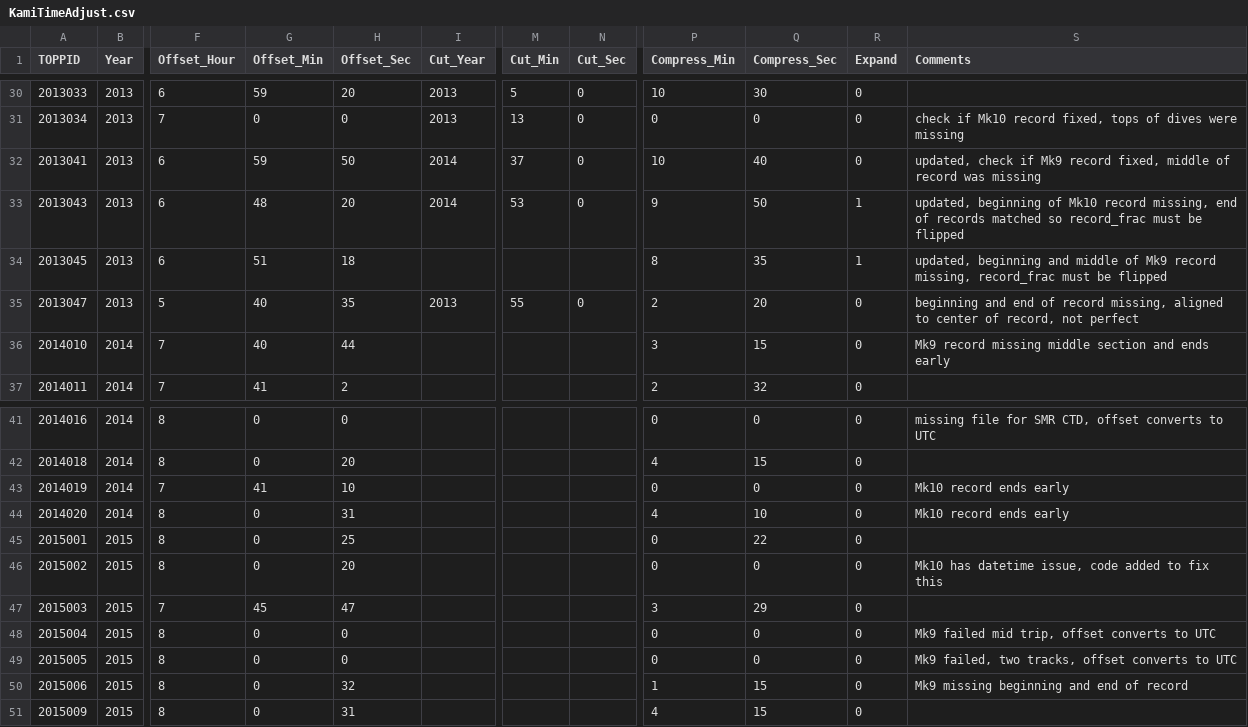
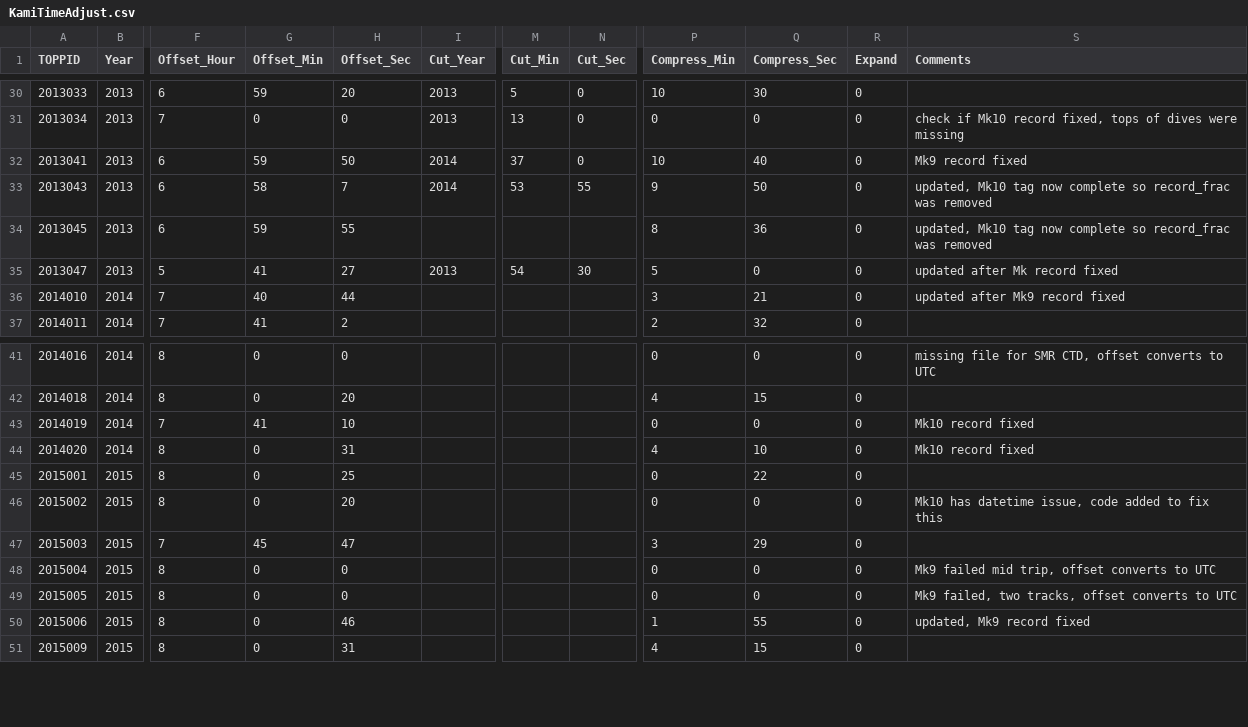
Before and after one commit to rholser/NES_TrackDive_DataProcessing, a CSV file: Metadata/KamiTimeAdjust.csv, drawn as a sheet; only a part is shown, gaps mark what is left out; the diff names each change by its address in the sheet, - before the commit and + after, or states it on an @@ line.

Commit message:
Metadata and ChangeFormat_DA bug fixes

```diff
--- a/Metadata/KamiTimeAdjust.csv
+++ b/Metadata/KamiTimeAdjust.csv
-S32 (Comments): updated, check if Mk9 record fixed, middle of record was missing
+S32 (Comments): Mk9 record fixed
-G33 (Offset_Min): 48
+G33 (Offset_Min): 58
-H33 (Offset_Sec): 20
+H33 (Offset_Sec): 7
-N33 (Cut_Sec): 0
+N33 (Cut_Sec): 55
-R33:R34 (Expand): 1
+R33:R34 (Expand): 0
-S33 (Comments): updated, beginning of Mk10 record missing, end of records matched so record_frac must be flipped
+S33 (Comments): updated, Mk10 tag now complete so record_frac was removed
-G34 (Offset_Min): 51
+G34 (Offset_Min): 59
-H34 (Offset_Sec): 18
+H34 (Offset_Sec): 55
-Q34 (Compress_Sec): 35
+Q34 (Compress_Sec): 36
-S34 (Comments): updated, beginning and middle of Mk9 record missing, record_frac must be flipped
+S34 (Comments): updated, Mk10 tag now complete so record_frac was removed
-G35 (Offset_Min): 40
+G35 (Offset_Min): 41
-H35 (Offset_Sec): 35
+H35 (Offset_Sec): 27
-M35 (Cut_Min): 55
+M35 (Cut_Min): 54
-N35 (Cut_Sec): 0
+N35 (Cut_Sec): 30
-P35 (Compress_Min): 2
+P35 (Compress_Min): 5
-Q35 (Compress_Sec): 20
+Q35 (Compress_Sec): 0
-S35 (Comments): beginning and end of record missing, aligned to center of record, not perfect
+S35 (Comments): updated after Mk record fixed
-Q36 (Compress_Sec): 15
+Q36 (Compress_Sec): 21
-S36 (Comments): Mk9 record missing middle section and ends early
+S36 (Comments): updated after Mk9 record fixed
-S43:S44 (Comments): Mk10 record ends early
+S43:S44 (Comments): Mk10 record fixed
-H50 (Offset_Sec): 32
+H50 (Offset_Sec): 46
-Q50 (Compress_Sec): 15
+Q50 (Compress_Sec): 55
-S50 (Comments): Mk9 missing beginning and end of record
+S50 (Comments): updated, Mk9 record fixed
```
Also changed, not shown: Metadata/tagmetadata.csv, 1 other file.
